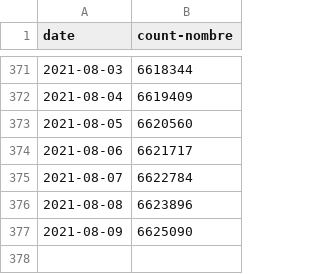
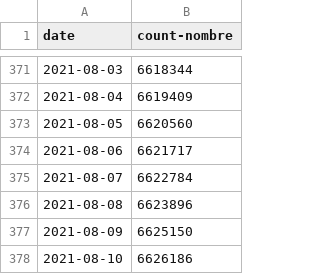
Before and after one commit to cds-snc/covid-alert-data, a CSV file: csv/daily-journalier/cumulative_downloads.daily-journalier.csv, drawn as a sheet; only a part is shown, gaps mark what is left out.

```diff
--- a/csv/daily-journalier/cumulative_downloads.daily-journalier.csv
+++ b/csv/daily-journalier/cumulative_downloads.daily-journalier.csv
@@ -376,2 +376,3 @@ date,count-nombre
 2021-08-08,6623896
-2021-08-09,6625090
+2021-08-09,6625150
+2021-08-10,6626186
```
Also changed, not shown: csv/daily-journalier/cumulative_downloads_os.daily-journalier.csv, csv/daily-journalier/downloads.daily-journalier.csv, 5 other files.
